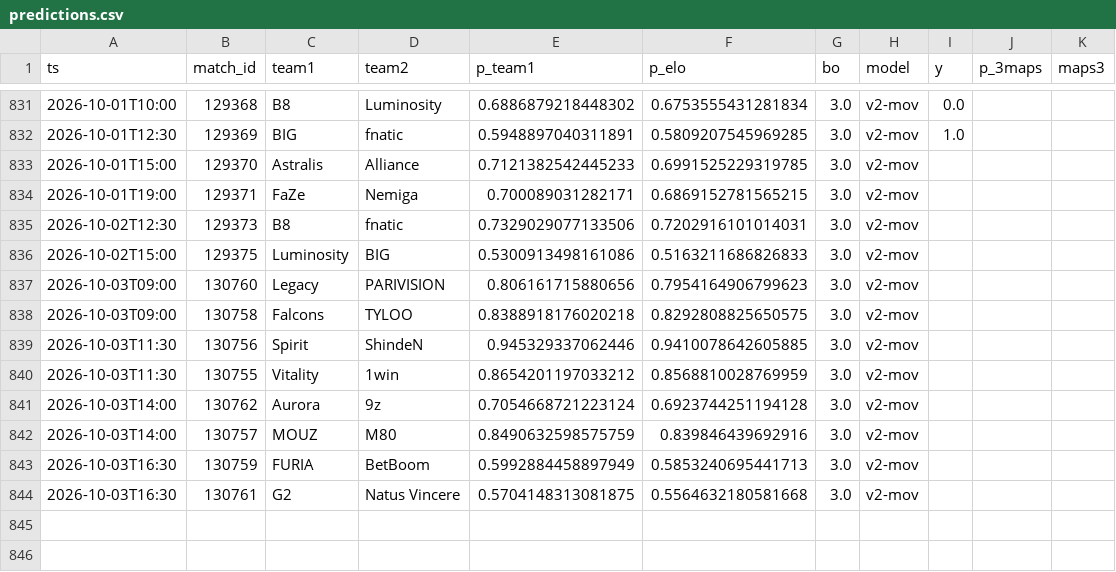
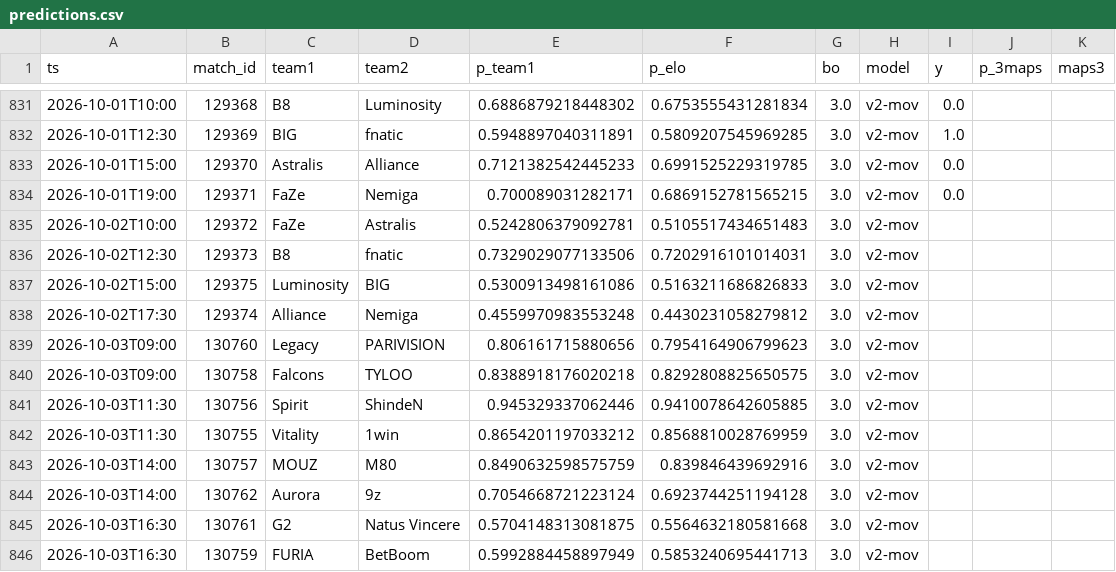
Before and after one commit to azcal/mbm-cs2, a CSV file: logs/predictions.csv, drawn as a sheet; only a part is shown, gaps mark what is left out.

```diff
--- a/logs/predictions.csv
+++ b/logs/predictions.csv
@@ -832,6 +832,8 @@ ts,match_id,team1,team2,p_team1,p_elo,bo,model,y,p_3maps,maps3
 2026-10-01T12:30,129369,BIG,fnatic,0.5948897040311891,0.5809207545969285,3.0,v2-mov,1.0,,
-2026-10-01T15:00,129370,Astralis,Alliance,0.7121382542445233,0.6991525229319785,3.0,v2-mov,,,
-2026-10-01T19:00,129371,FaZe,Nemiga,0.700089031282171,0.6869152781565215,3.0,v2-mov,,,
+2026-10-01T15:00,129370,Astralis,Alliance,0.7121382542445233,0.6991525229319785,3.0,v2-mov,0.0,,
+2026-10-01T19:00,129371,FaZe,Nemiga,0.700089031282171,0.6869152781565215,3.0,v2-mov,0.0,,
+2026-10-02T10:00,129372,FaZe,Astralis,0.5242806379092781,0.5105517434651483,3.0,v2-mov,,,
 2026-10-02T12:30,129373,B8,fnatic,0.7329029077133506,0.7202916101014031,3.0,v2-mov,,,
 2026-10-02T15:00,129375,Luminosity,BIG,0.5300913498161086,0.5163211686826833,3.0,v2-mov,,,
+2026-10-02T17:30,129374,Alliance,Nemiga,0.4559970983553248,0.4430231058279812,3.0,v2-mov,,,
 2026-10-03T09:00,130760,Legacy,PARIVISION,0.806161715880656,0.7954164906799623,3.0,v2-mov,,,
@@ -840,5 +842,5 @@ ts,match_id,team1,team2,p_team1,p_elo,bo,model,y,p_3maps,maps3
 2026-10-03T11:30,130755,Vitality,1win,0.8654201197033212,0.8568810028769959,3.0,v2-mov,,,
+2026-10-03T14:00,130757,MOUZ,M80,0.8490632598575759,0.839846439692916,3.0,v2-mov,,,
 2026-10-03T14:00,130762,Aurora,9z,0.7054668721223124,0.6923744251194128,3.0,v2-mov,,,
-2026-10-03T14:00,130757,MOUZ,M80,0.8490632598575759,0.839846439692916,3.0,v2-mov,,,
+2026-10-03T16:30,130761,G2,Natus Vincere,0.5704148313081875,0.5564632180581668,3.0,v2-mov,,,
 2026-10-03T16:30,130759,FURIA,BetBoom,0.5992884458897949,0.5853240695441713,3.0,v2-mov,,,
-2026-10-03T16:30,130761,G2,Natus Vincere,0.5704148313081875,0.5564632180581668,3.0,v2-mov,,,
```
Also changed, not shown: data/matches.csv, logs/graded.csv, 3 other files.
